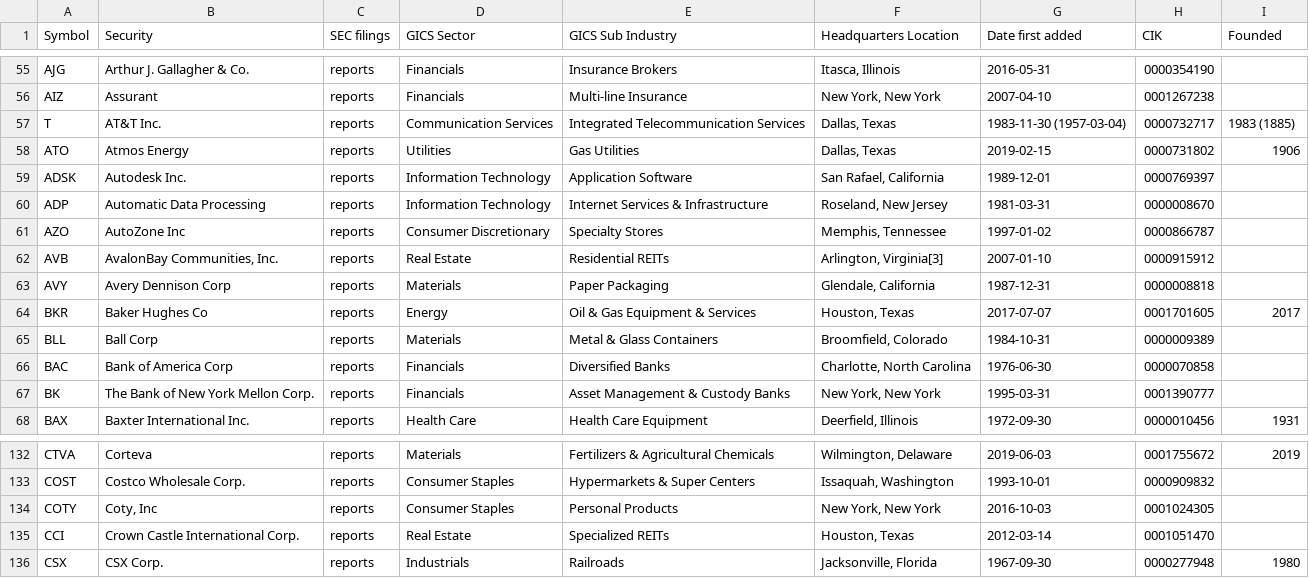
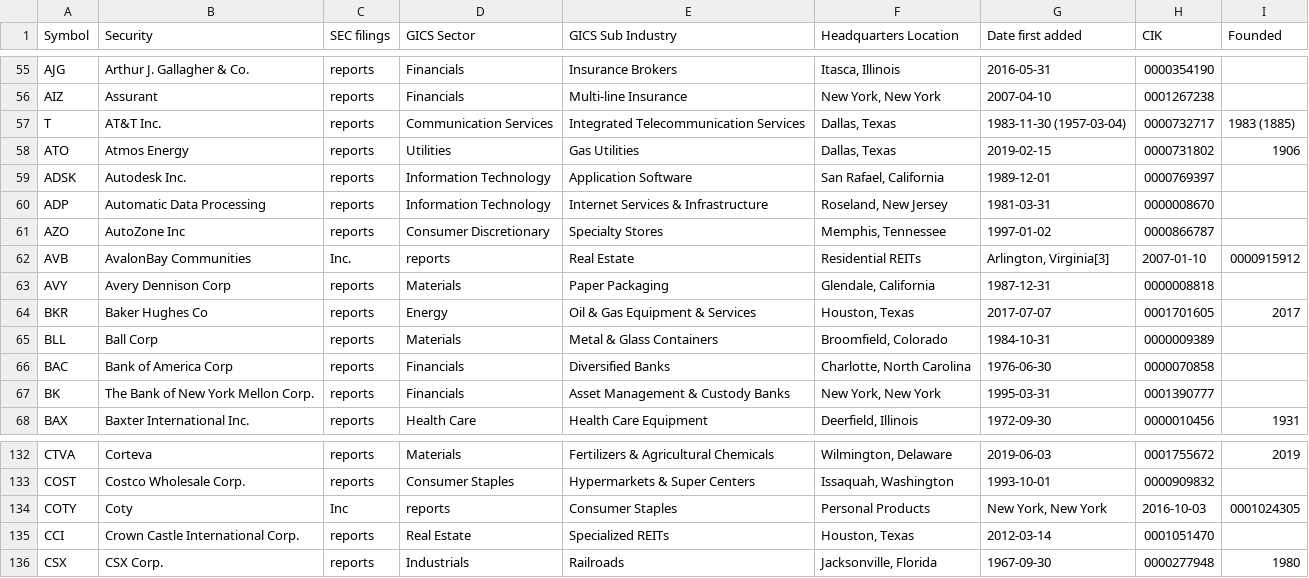
Before and after one commit to tomrijntjes/memestocks, a CSV file: src/referencedata/SPY500.csv, drawn as a sheet; only a part is shown, gaps mark what is left out.

```diff
--- a/src/referencedata/SPY500.csv
+++ b/src/referencedata/SPY500.csv
@@ -61,3 +61,3 @@ ADP,Automatic Data Processing,reports,Information Technology,Internet Services &
 AZO,AutoZone Inc,reports,Consumer Discretionary,Specialty Stores,"Memphis, Tennessee",1997-01-02,0000866787,
-AVB,"AvalonBay Communities, Inc.",reports,Real Estate,Residential REITs,"Arlington, Virginia[3]",2007-01-10,0000915912,
+AVB,AvalonBay Communities, Inc.,reports,Real Estate,Residential REITs,"Arlington, Virginia[3]",2007-01-10,0000915912,
 AVY,Avery Dennison Corp,reports,Materials,Paper Packaging,"Glendale, California",1987-12-31,0000008818,
@@ -133,3 +133,3 @@ CTVA,Corteva,reports,Materials,Fertilizers & Agricultural Chemicals,"Wilmington,
 COST,Costco Wholesale Corp.,reports,Consumer Staples,Hypermarkets & Super Centers,"Issaquah, Washington",1993-10-01,0000909832,
-COTY,"Coty, Inc",reports,Consumer Staples,Personal Products,"New York, New York",2016-10-03,0001024305,
+COTY,Coty, Inc,reports,Consumer Staples,Personal Products,"New York, New York",2016-10-03,0001024305,
 CCI,Crown Castle International Corp.,reports,Real Estate,Specialized REITs,"Houston, Texas",2012-03-14,0001051470,
```
Also changed, not shown: 1 other file.
